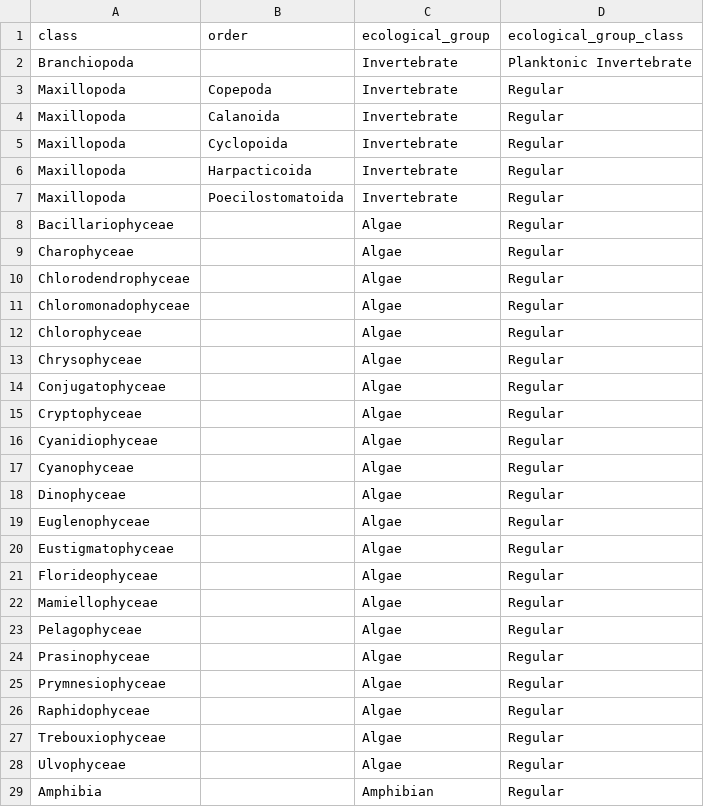
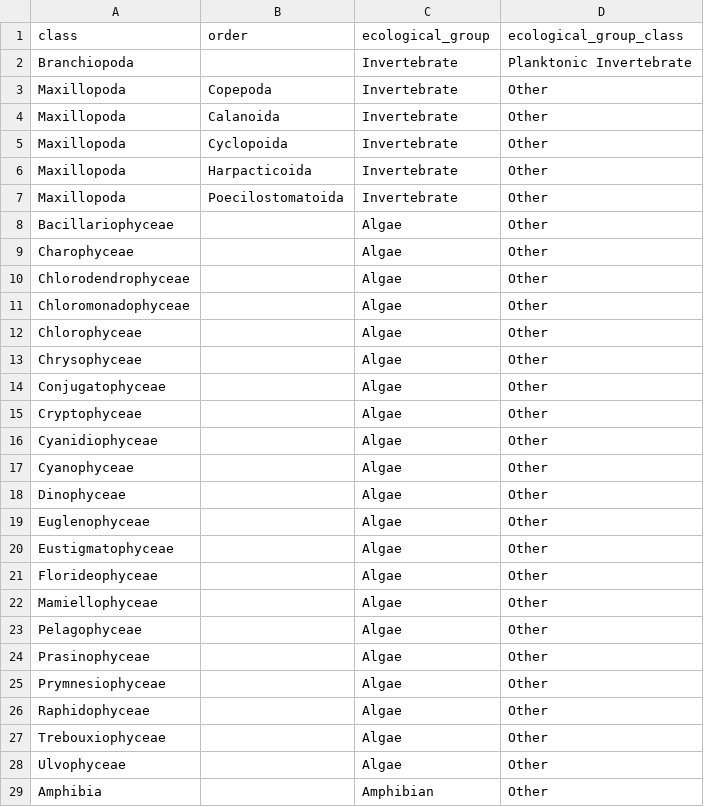
Before and after one commit to bcgov/wqbench, a CSV file: inst/extdata/trophic-group.csv, drawn as a sheet; only a part is shown; the diff covers the shown part only.

Commit message:
switching regular to other

```diff
--- a/inst/extdata/trophic-group.csv
+++ b/inst/extdata/trophic-group.csv
@@ -2,28 +2,28 @@
 Branchiopoda,,Invertebrate,Planktonic Invertebrate
-Maxillopoda,Copepoda,Invertebrate,Regular
-Maxillopoda,Calanoida,Invertebrate,Regular
-Maxillopoda,Cyclopoida,Invertebrate,Regular
-Maxillopoda,Harpacticoida,Invertebrate,Regular
-Maxillopoda,Poecilostomatoida,Invertebrate,Regular
-Bacillariophyceae,,Algae,Regular
-Charophyceae,,Algae,Regular
-Chlorodendrophyceae,,Algae,Regular
-Chloromonadophyceae,,Algae,Regular
-Chlorophyceae,,Algae,Regular
-Chrysophyceae,,Algae,Regular
-Conjugatophyceae,,Algae,Regular
-Cryptophyceae,,Algae,Regular
-Cyanidiophyceae,,Algae,Regular
-Cyanophyceae,,Algae,Regular
-Dinophyceae,,Algae,Regular
-Euglenophyceae,,Algae,Regular
-Eustigmatophyceae,,Algae,Regular
-Florideophyceae,,Algae,Regular
-Mamiellophyceae,,Algae,Regular
-Pelagophyceae,,Algae,Regular
-Prasinophyceae,,Algae,Regular
-Prymnesiophyceae,,Algae,Regular
-Raphidophyceae,,Algae,Regular
-Trebouxiophyceae,,Algae,Regular
-Ulvophyceae,,Algae,Regular
-Amphibia,,Amphibian,Regular
+Maxillopoda,Copepoda,Invertebrate,Other
+Maxillopoda,Calanoida,Invertebrate,Other
+Maxillopoda,Cyclopoida,Invertebrate,Other
+Maxillopoda,Harpacticoida,Invertebrate,Other
+Maxillopoda,Poecilostomatoida,Invertebrate,Other
+Bacillariophyceae,,Algae,Other
+Charophyceae,,Algae,Other
+Chlorodendrophyceae,,Algae,Other
+Chloromonadophyceae,,Algae,Other
+Chlorophyceae,,Algae,Other
+Chrysophyceae,,Algae,Other
+Conjugatophyceae,,Algae,Other
+Cryptophyceae,,Algae,Other
+Cyanidiophyceae,,Algae,Other
+Cyanophyceae,,Algae,Other
+Dinophyceae,,Algae,Other
+Euglenophyceae,,Algae,Other
+Eustigmatophyceae,,Algae,Other
+Florideophyceae,,Algae,Other
+Mamiellophyceae,,Algae,Other
+Pelagophyceae,,Algae,Other
+Prasinophyceae,,Algae,Other
+Prymnesiophyceae,,Algae,Other
+Raphidophyceae,,Algae,Other
+Trebouxiophyceae,,Algae,Other
+Ulvophyceae,,Algae,Other
+Amphibia,,Amphibian,Other
```
Also changed, not shown: 77 edited cells elsewhere in this file, 1 other file.
